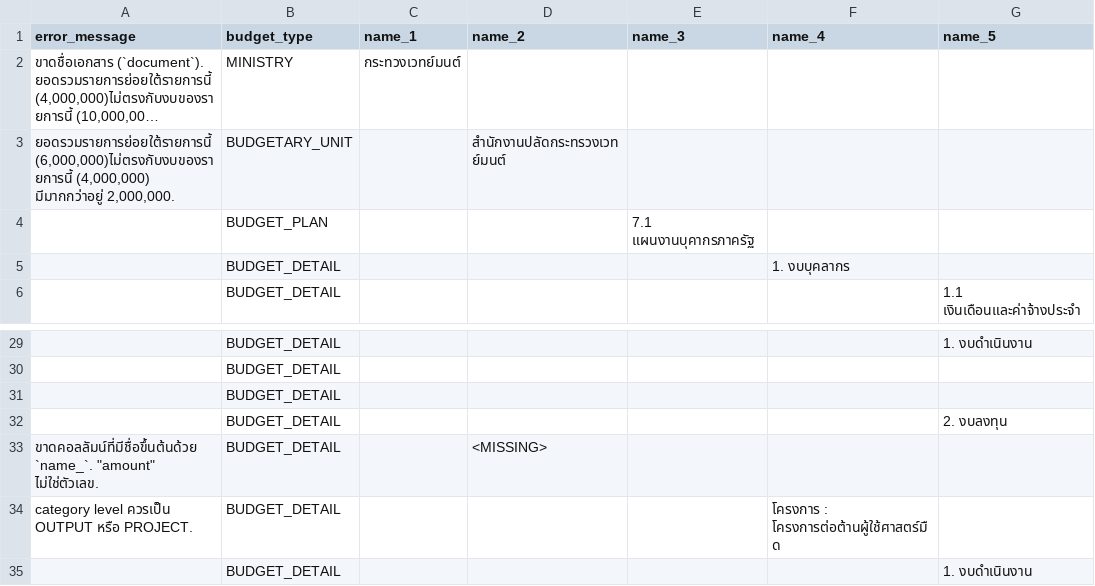
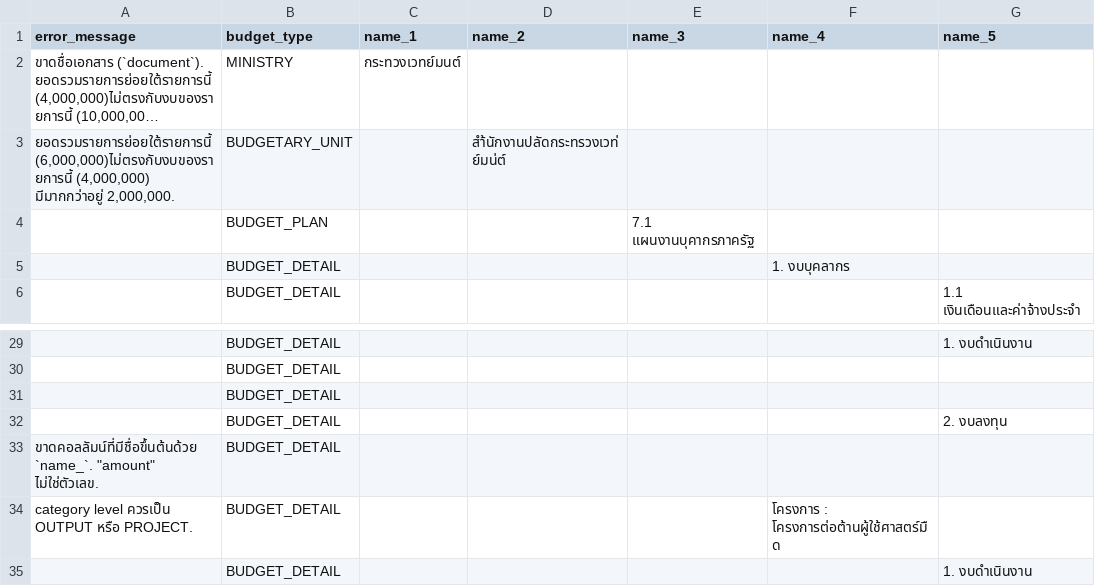
Before and after one commit to wevisdemo/wevis-openbudget-validation-tools, a CSV file: output/validated.csv, drawn as a sheet; only a part is shown, gaps mark what is left out; long unchanged cells end in …; the diff names each change by its address in the sheet, - before the commit and + after, or states it on an @@ line.

```diff
--- a/output/validated.csv
+++ b/output/validated.csv
-D3 (name_2): สำนักงานปลัดกระทรวงเวทย์มนต์
+D3 (name_2): สำ้นักงานปลัดกระทรวงเวท่ย์มน่ต์
-D33 (name_2): <MISSING>
+D33 (name_2): (empty)
```
Also changed, not shown: data/mock_tree_invalid.csv.
